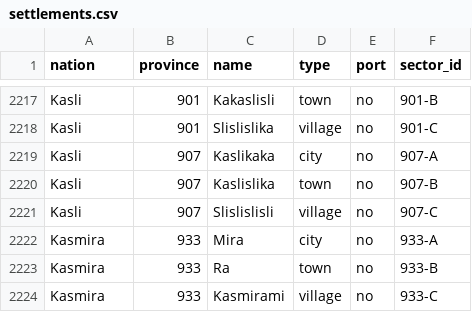
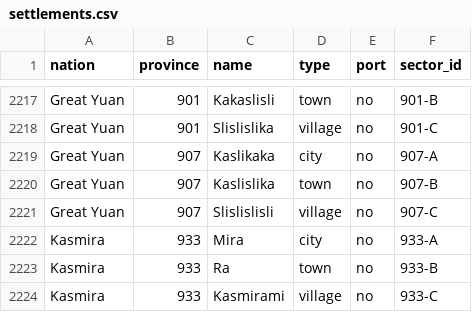
Before and after one commit to NobuChan702/new-beginnings-map, a CSV file: data/settlements.csv, drawn as a sheet; only a part is shown, gaps mark what is left out; the diff covers the shown part only; the diff names each change by its address in the sheet, - before the commit and + after, or states it on an @@ line.

```diff
--- a/data/settlements.csv
+++ b/data/settlements.csv
-A2217:A2221 (nation): Kasli
+A2217:A2221 (nation): Great Yuan
```
Also changed, not shown: 28 edited cells elsewhere in this file, 4 other files.
